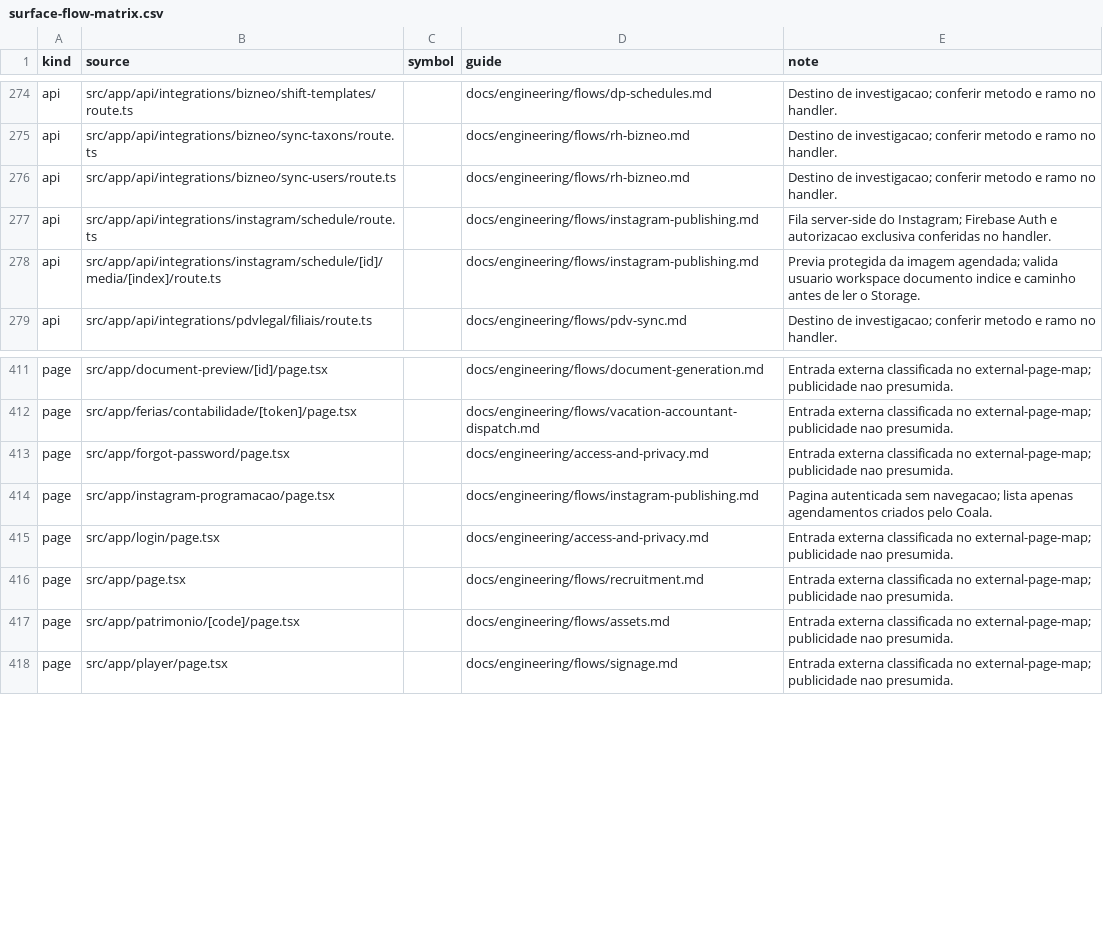
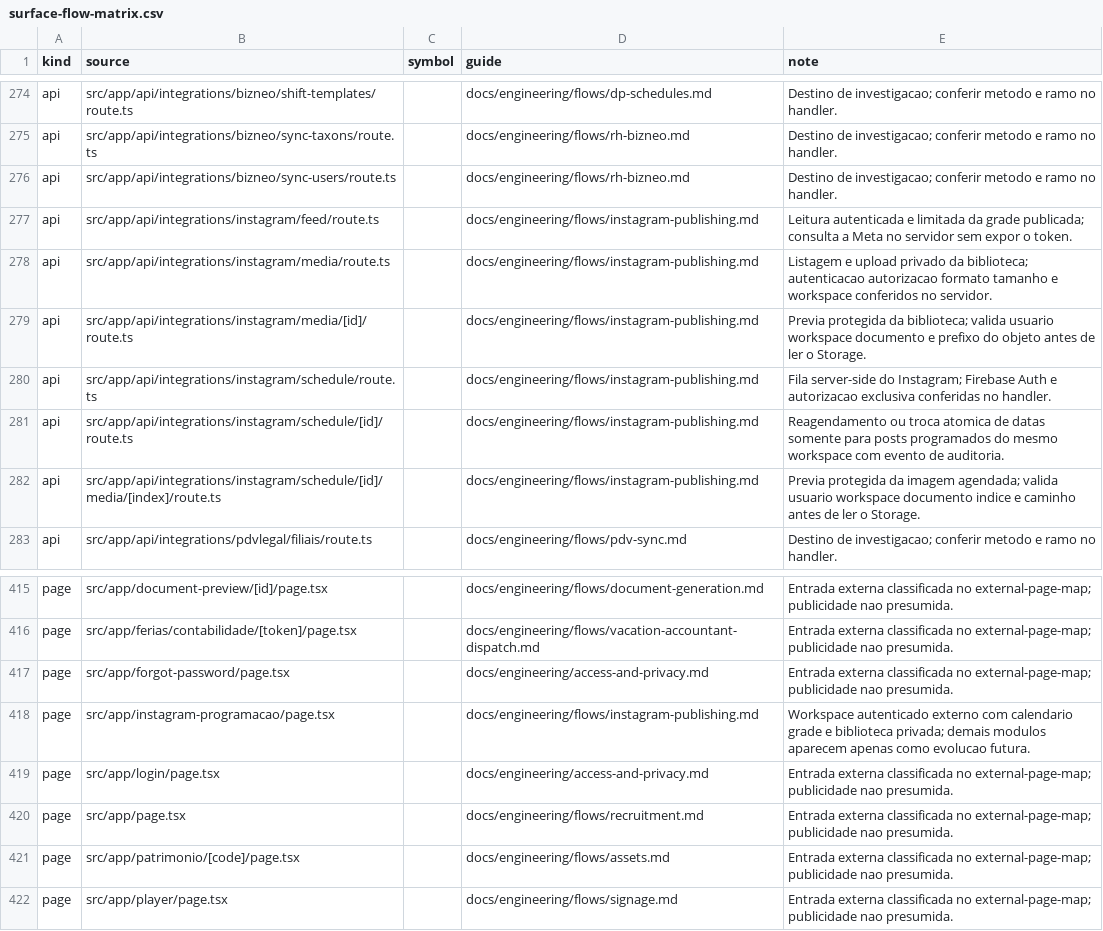
Before and after one commit to administrativo-art/Coala-OP, a CSV file: docs/engineering/surface-flow-matrix.csv, drawn as a sheet; only a part is shown, gaps mark what is left out.

Commit message:
feat(instagram): add content planning workspace

```diff
--- a/docs/engineering/surface-flow-matrix.csv
+++ b/docs/engineering/surface-flow-matrix.csv
@@ -276,3 +276,7 @@ api,src/app/api/integrations/bizneo/sync-taxons/route.ts,,docs/engineering/flows
 api,src/app/api/integrations/bizneo/sync-users/route.ts,,docs/engineering/flows/rh-bizneo.md,Destino de investigacao; conferir metodo e ramo no handler.
+api,src/app/api/integrations/instagram/feed/route.ts,,docs/engineering/flows/instagram-publishing.md,Leitura autenticada e limitada da grade publicada; consulta a Meta no servidor sem expor o token.
+api,src/app/api/integrations/instagram/media/route.ts,,docs/engineering/flows/instagram-publishing.md,Listagem e upload privado da biblioteca; autenticacao autorizacao formato tamanho e workspace conferidos no servidor.
+api,src/app/api/integrations/instagram/media/[id]/route.ts,,docs/engineering/flows/instagram-publishing.md,Previa protegida da biblioteca; valida usuario workspace documento e prefixo do objeto antes de ler o Storage.
 api,src/app/api/integrations/instagram/schedule/route.ts,,docs/engineering/flows/instagram-publishing.md,Fila server-side do Instagram; Firebase Auth e autorizacao exclusiva conferidas no handler.
+api,src/app/api/integrations/instagram/schedule/[id]/route.ts,,docs/engineering/flows/instagram-publishing.md,Reagendamento ou troca atomica de datas somente para posts programados do mesmo workspace com evento de auditoria.
 api,src/app/api/integrations/instagram/schedule/[id]/media/[index]/route.ts,,docs/engineering/flows/instagram-publishing.md,Previa protegida da imagem agendada; valida usuario workspace documento indice e caminho antes de ler o Storage.
@@ -413,3 +417,3 @@ page,src/app/ferias/contabilidade/[token]/page.tsx,,docs/engineering/flows/vacat
 page,src/app/forgot-password/page.tsx,,docs/engineering/access-and-privacy.md,Entrada externa classificada no external-page-map; publicidade nao presumida.
-page,src/app/instagram-programacao/page.tsx,,docs/engineering/flows/instagram-publishing.md,Pagina autenticada sem navegacao; lista apenas agendamentos criados pelo Coala.
+page,src/app/instagram-programacao/page.tsx,,docs/engineering/flows/instagram-publishing.md,Workspace autenticado externo com calendario grade e biblioteca privada; demais modulos aparecem apenas como evolucao futura.
 page,src/app/login/page.tsx,,docs/engineering/access-and-privacy.md,Entrada externa classificada no external-page-map; publicidade nao presumida.
```
Also changed, not shown: 48 other files.
